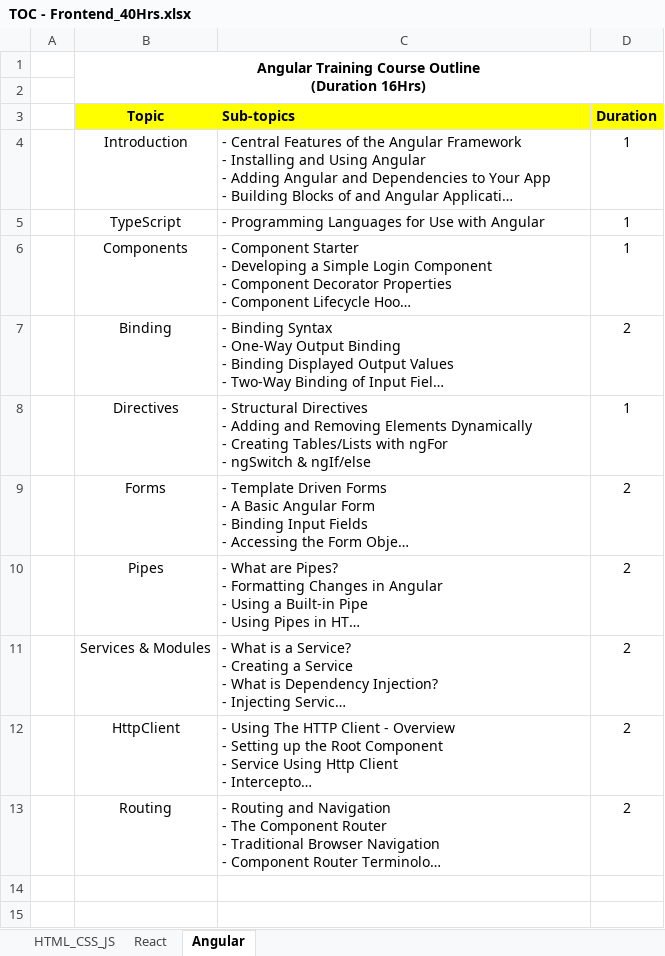
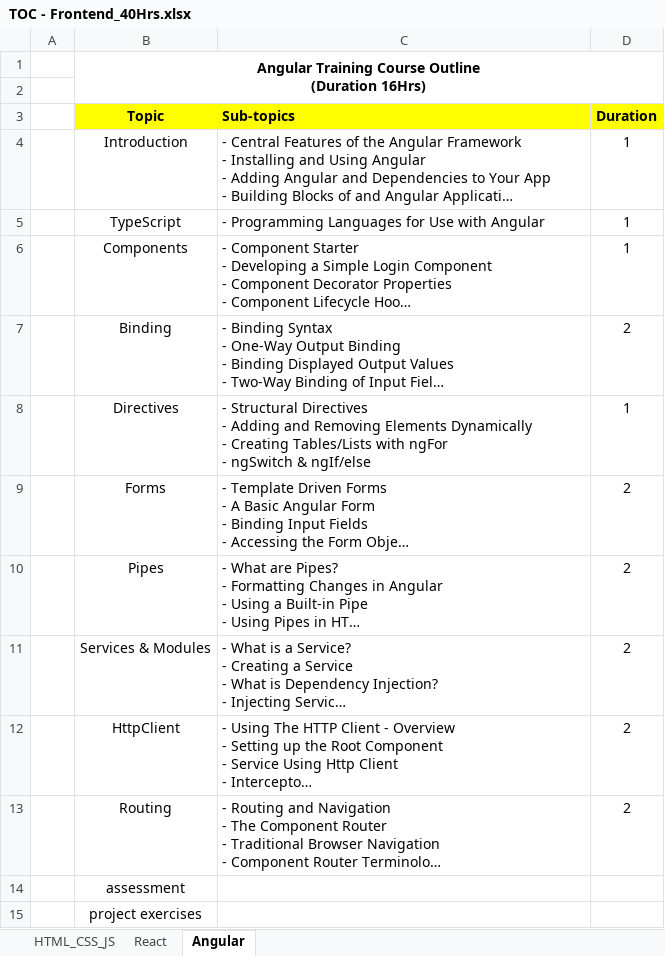
Before and after one commit to synergy2411/incedo-b1, an Excel workbook: references/TOC - Frontend_40Hrs.xlsx, sheet Angular, drawn as a sheet; long unchanged cells end in …; values as stored, in another font and other column widths than the file's, no borders; the diff names each change by its address in the sheet, - before the commit and + after, or states it on an @@ line.

```diff
--- a/references/TOC - Frontend_40Hrs.xlsx (sheet Angular)
+++ b/references/TOC - Frontend_40Hrs.xlsx (sheet Angular)
+row 14:  | assessment
+row 15:  | project exercises
```
Also changed, not shown: 3 other files.
